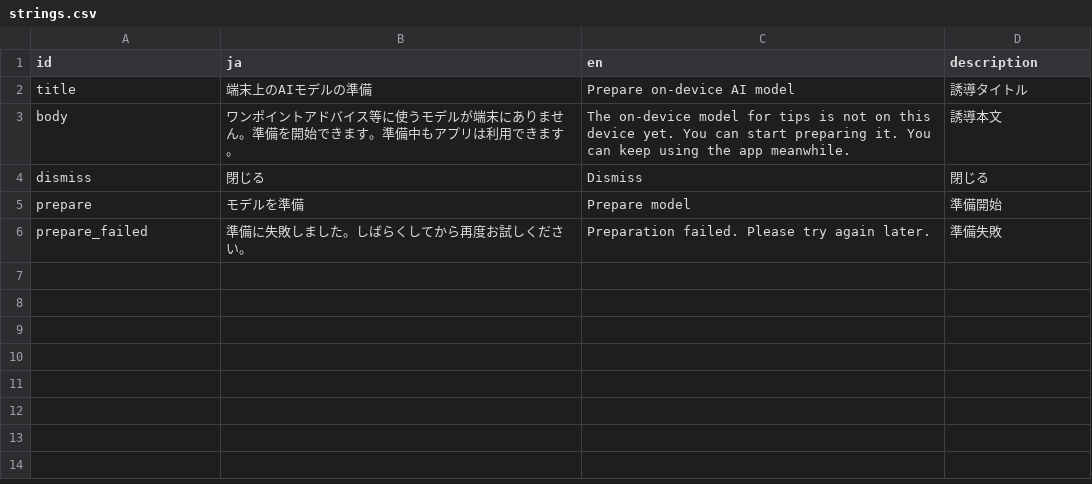
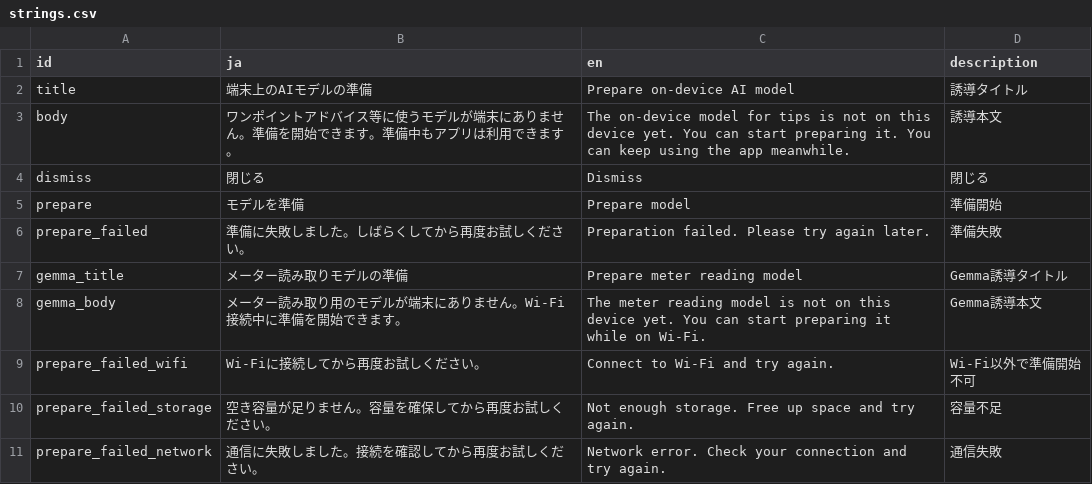
Before and after one commit to madahataraku/CogLog, a CSV file: app_packages/view/model_download_guidance/res/strings.csv, drawn as a sheet.

```diff
--- a/app_packages/view/model_download_guidance/res/strings.csv
+++ b/app_packages/view/model_download_guidance/res/strings.csv
@@ -6 +6,6 @@ prepare,モデルを準備,Prepare model,準備開始
 prepare_failed,準備に失敗しました。しばらくしてから再度お試しください。,Preparation failed. Please try again later.,準備失敗
+gemma_title,メーター読み取りモデルの準備,Prepare meter reading model,Gemma誘導タイトル
+gemma_body,メーター読み取り用のモデルが端末にありません。Wi-Fi接続中に準備を開始できます。,The meter reading model is not on this device yet. You can start preparing it while on Wi-Fi.,Gemma誘導本文
+prepare_failed_wifi,Wi-Fiに接続してから再度お試しください。,Connect to Wi-Fi and try again.,Wi-Fi以外で準備開始不可
+prepare_failed_storage,空き容量が足りません。容量を確保してから再度お試しください。,Not enough storage. Free up space and try again.,容量不足
+prepare_failed_network,通信に失敗しました。接続を確認してから再度お試しください。,Network error. Check your connection and try again.,通信失敗
```
Also changed, not shown: 37 other files.
